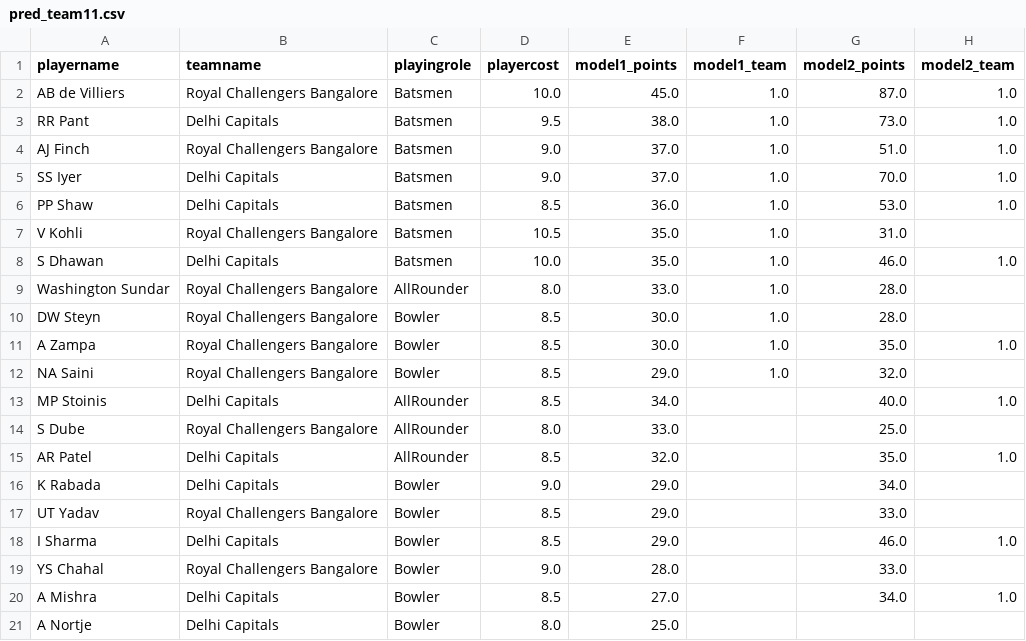
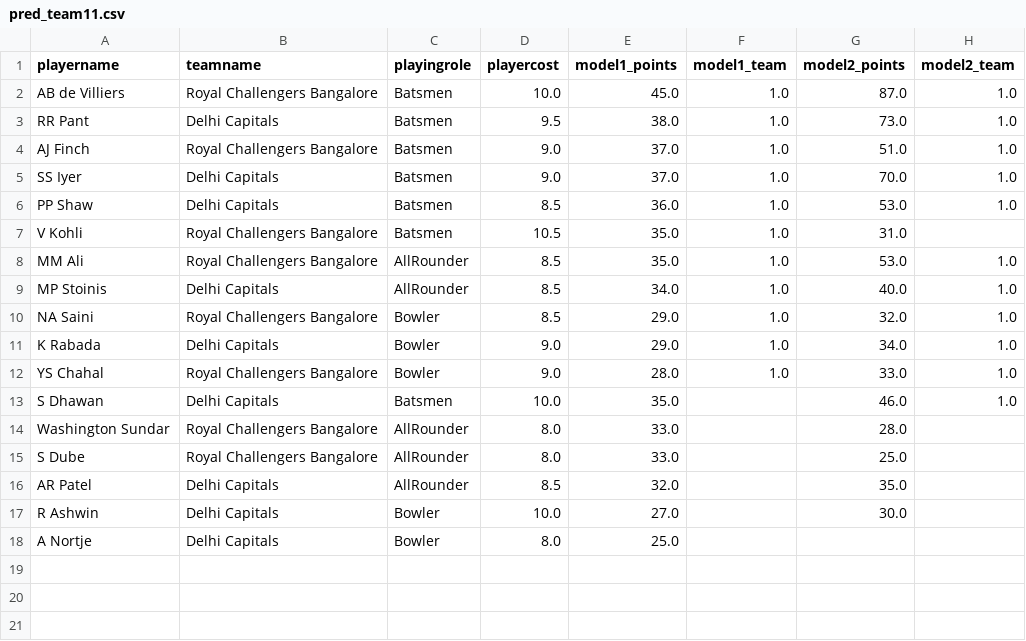
Before and after one commit to abhishek374/dream11, a CSV file: Data/pred_team11.csv, drawn as a sheet.

```diff
--- a/Data/pred_team11.csv
+++ b/Data/pred_team11.csv
@@ -7,15 +7,12 @@ PP Shaw,Delhi Capitals,Batsmen,8.5,36.0,1.0,53.0,1.0
 V Kohli,Royal Challengers Bangalore,Batsmen,10.5,35.0,1.0,31.0,
-S Dhawan,Delhi Capitals,Batsmen,10.0,35.0,1.0,46.0,1.0
-Washington Sundar,Royal Challengers Bangalore,AllRounder,8.0,33.0,1.0,28.0,
-DW Steyn,Royal Challengers Bangalore,Bowler,8.5,30.0,1.0,28.0,
-A Zampa,Royal Challengers Bangalore,Bowler,8.5,30.0,1.0,35.0,1.0
-NA Saini,Royal Challengers Bangalore,Bowler,8.5,29.0,1.0,32.0,
-MP Stoinis,Delhi Capitals,AllRounder,8.5,34.0,,40.0,1.0
+MM Ali,Royal Challengers Bangalore,AllRounder,8.5,35.0,1.0,53.0,1.0
+MP Stoinis,Delhi Capitals,AllRounder,8.5,34.0,1.0,40.0,1.0
+NA Saini,Royal Challengers Bangalore,Bowler,8.5,29.0,1.0,32.0,1.0
+K Rabada,Delhi Capitals,Bowler,9.0,29.0,1.0,34.0,1.0
+YS Chahal,Royal Challengers Bangalore,Bowler,9.0,28.0,1.0,33.0,1.0
+S Dhawan,Delhi Capitals,Batsmen,10.0,35.0,,46.0,1.0
+Washington Sundar,Royal Challengers Bangalore,AllRounder,8.0,33.0,,28.0,
 S Dube,Royal Challengers Bangalore,AllRounder,8.0,33.0,,25.0,
-AR Patel,Delhi Capitals,AllRounder,8.5,32.0,,35.0,1.0
-K Rabada,Delhi Capitals,Bowler,9.0,29.0,,34.0,
-UT Yadav,Royal Challengers Bangalore,Bowler,8.5,29.0,,33.0,
-I Sharma,Delhi Capitals,Bowler,8.5,29.0,,46.0,1.0
-YS Chahal,Royal Challengers Bangalore,Bowler,9.0,28.0,,33.0,
-A Mishra,Delhi Capitals,Bowler,8.5,27.0,,34.0,1.0
+AR Patel,Delhi Capitals,AllRounder,8.5,32.0,,35.0,
+R Ashwin,Delhi Capitals,Bowler,10.0,27.0,,30.0,
 A Nortje,Delhi Capitals,Bowler,8.0,25.0,,,
```
Also changed, not shown: Data/model_prediction.csv, Data/pred_data_features.csv, 8 other files.
